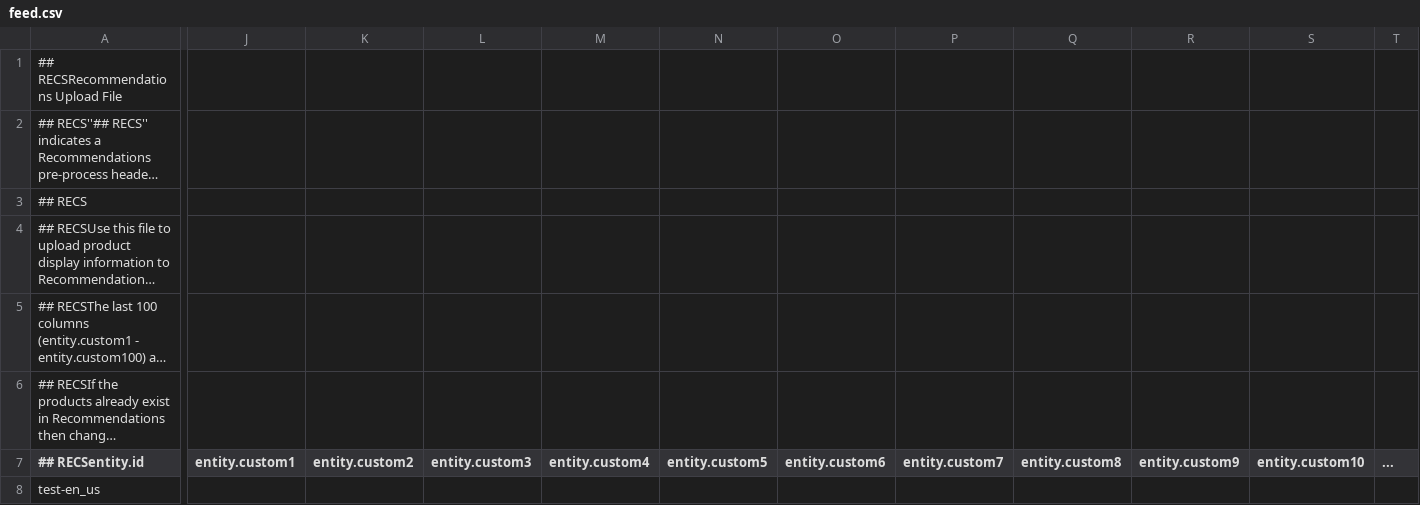
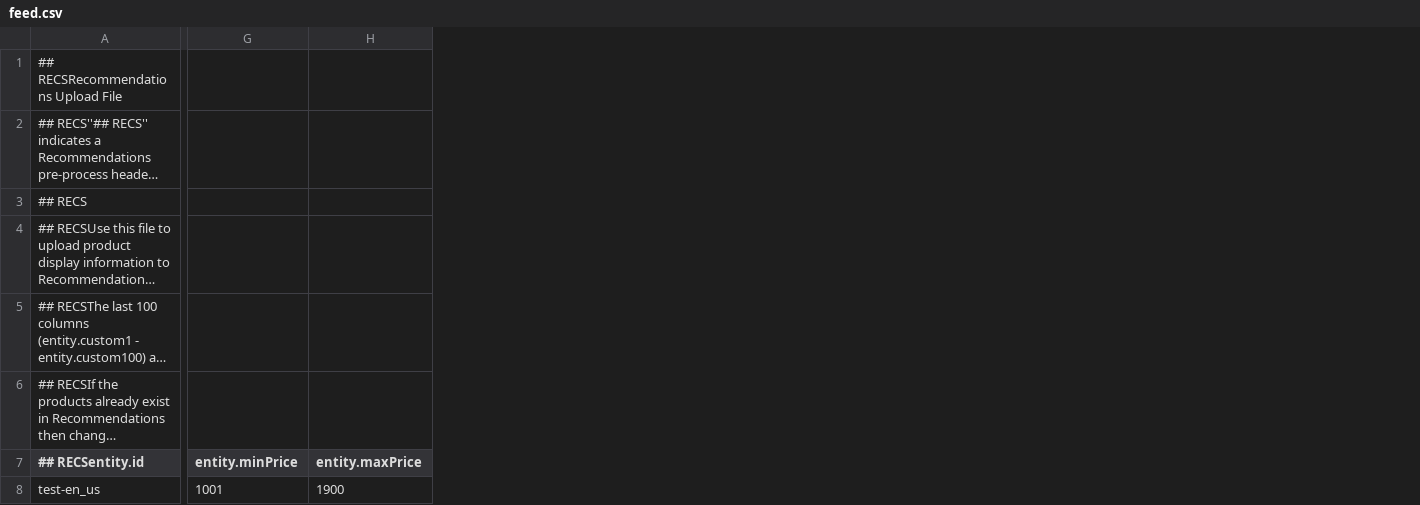
Before and after one commit to ChetanKumarB/target-csv, a CSV file: feed.csv, drawn as a sheet; only a part is shown, gaps mark what is left out; long unchanged cells end in …; removed rows and columns are numbered as before the commit, all else as after; the diff covers the shown part only; the diff names each change by its address in the sheet, - before the commit and + after, or states it on an @@ line.

Commit message:
feec.csv
v2

```diff
--- a/feed.csv
+++ b/feed.csv
+column G (entity.minPrice), row 8: 1001
+column H (entity.maxPrice), row 8: 1900
-column J (entity.custom1), empty
-column K (entity.custom2), empty
-column L (entity.custom3), empty
-column M (entity.custom4), empty
-column N (entity.custom5), empty
-column O (entity.custom6), empty
-column P (entity.custom7), empty
-column Q (entity.custom8), empty
-column R (entity.custom9), empty
-column S (entity.custom10), empty
-column T (...), empty
```
Also changed, not shown: 7 added columns and 5 edited cells elsewhere in this file.
